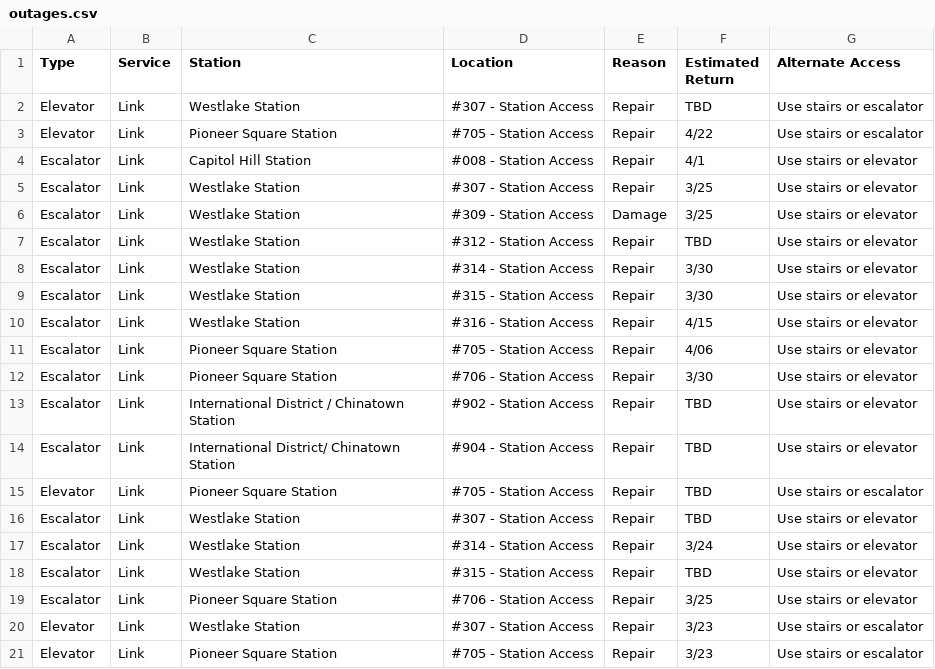
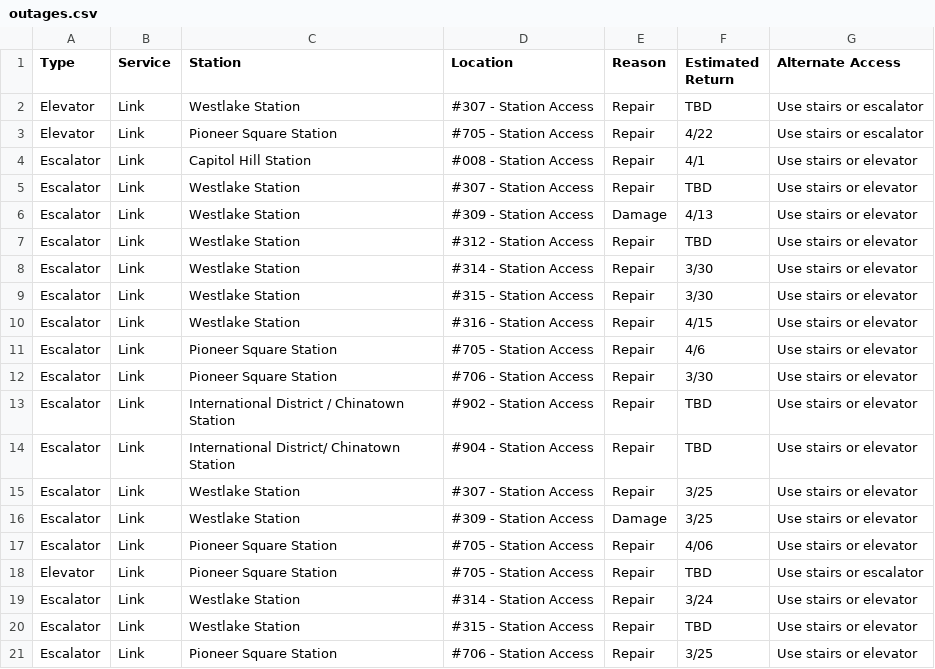
Before and after one commit to sllvn/seattle-escalators, a CSV file: data/outages.csv, drawn as a sheet; only a part is shown; the shorter side is filled out with more unchanged rows.

```diff
--- a/data/outages.csv
+++ b/data/outages.csv
@@ -4,4 +4,4 @@
 "Escalator","Link","Capitol Hill Station","#008 - Station Access","Repair","4/1","Use stairs or elevator"
-"Escalator","Link","Westlake Station","#307 - Station Access","Repair","3/25","Use stairs or elevator"
-"Escalator","Link","Westlake Station","#309 - Station Access","Damage","3/25","Use stairs or elevator"
+"Escalator","Link","Westlake Station","#307 - Station Access","Repair","TBD","Use stairs or elevator"
+"Escalator","Link","Westlake Station","#309 - Station Access","Damage","4/13","Use stairs or elevator"
 "Escalator","Link","Westlake Station","#312 - Station Access","Repair","TBD","Use stairs or elevator"
@@ -10,3 +10,3 @@
 "Escalator","Link","Westlake Station","#316 - Station Access","Repair","4/15","Use stairs or elevator"
-"Escalator","Link","Pioneer Square Station","#705 - Station Access","Repair","4/06","Use stairs or elevator"
+"Escalator","Link","Pioneer Square Station","#705 - Station Access","Repair","4/6","Use stairs or elevator"
 "Escalator","Link","Pioneer Square Station","#706 - Station Access","Repair","3/30","Use stairs or elevator"
@@ -14,4 +14,6 @@
 "Escalator","Link","International District/ Chinatown Station","#904 - Station Access","Repair","TBD","Use stairs or elevator"
+"Escalator","Link","Westlake Station","#307 - Station Access","Repair","3/25","Use stairs or elevator"
+"Escalator","Link","Westlake Station","#309 - Station Access","Damage","3/25","Use stairs or elevator"
+"Escalator","Link","Pioneer Square Station","#705 - Station Access","Repair","4/06","Use stairs or elevator"
 "Elevator","Link","Pioneer Square Station","#705 - Station Access","Repair","TBD","Use stairs or escalator"
-"Escalator","Link","Westlake Station","#307 - Station Access","Repair","TBD","Use stairs or elevator"
 "Escalator","Link","Westlake Station","#314 - Station Access","Repair","3/24","Use stairs or elevator"
```
